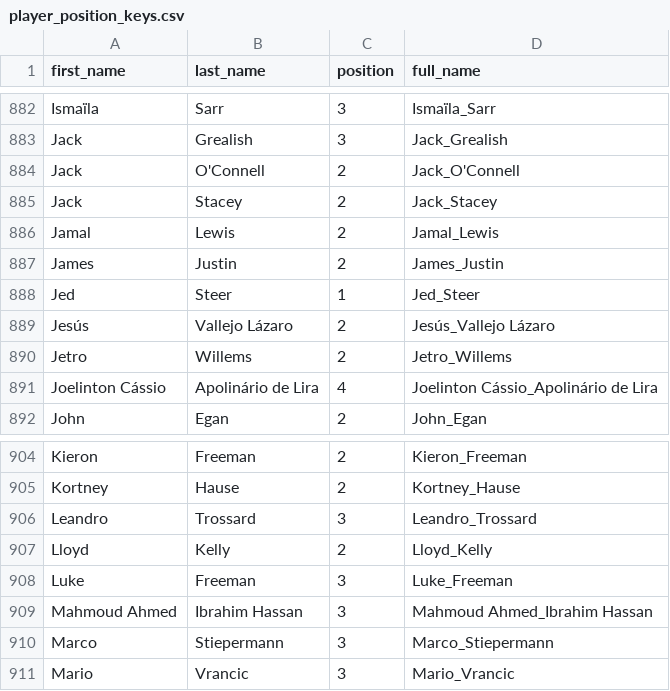
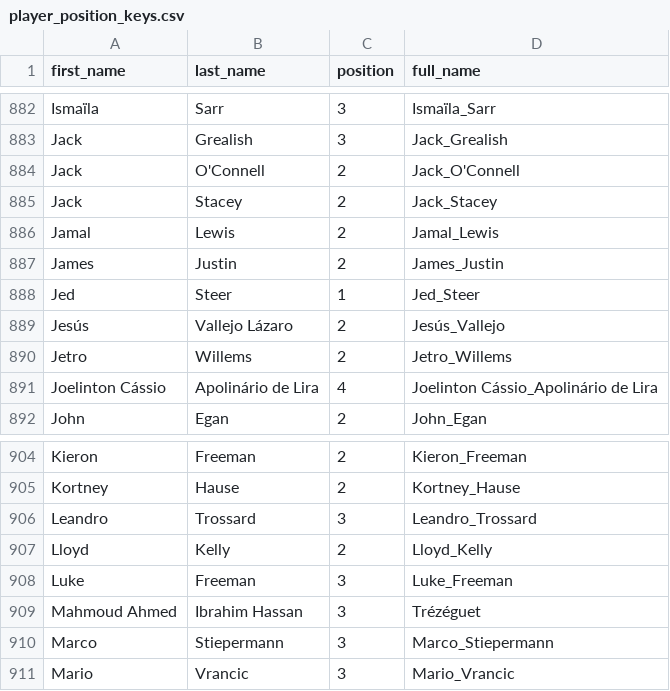
Before and after one commit to colinpbowen/fantasy-RL, a CSV file: player_position_keys.csv, drawn as a sheet; only a part is shown, gaps mark what is left out.

```diff
--- a/player_position_keys.csv
+++ b/player_position_keys.csv
@@ -888,3 +888,3 @@ James,Justin,2,James_Justin
 Jed,Steer,1,Jed_Steer
-Jesús,Vallejo Lázaro,2,Jesús_Vallejo Lázaro
+Jesús,Vallejo Lázaro,2,Jesús_Vallejo
 Jetro,Willems,2,Jetro_Willems
@@ -908,3 +908,3 @@ Lloyd,Kelly,2,Lloyd_Kelly
 Luke,Freeman,3,Luke_Freeman
-Mahmoud Ahmed,Ibrahim Hassan,3,Mahmoud Ahmed_Ibrahim Hassan
+Mahmoud Ahmed,Ibrahim Hassan,3,Trézéguet
 Marco,Stiepermann,3,Marco_Stiepermann
```
Also changed, not shown: selected_18-19.csv.
